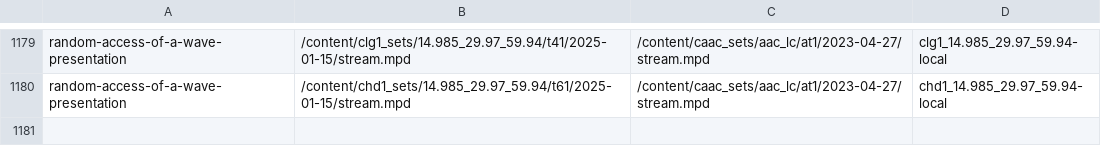
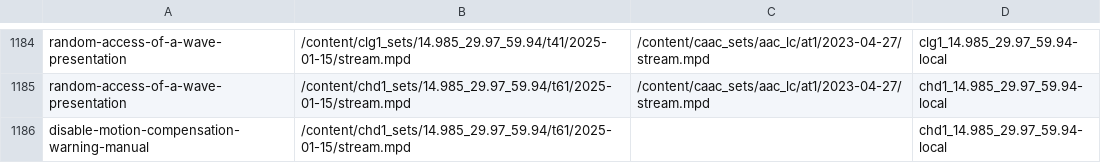
Before and after one commit to cta-wave/dpctf-tests, a CSV file: tests.csv, drawn as a sheet; only a part is shown, gaps mark what is left out; the diff covers the shown part only; the diff names each change by its address in the sheet, - before the commit and + after, or states it on an @@ line.

Commit message:
feat: new test with warning to disable picture processing

```diff
--- a/tests.csv
+++ b/tests.csv
+row 1186: disable-motion-compensation-warning-manual | /content/chd1_sets/14.985_29.97_59.94/t61/2025-01-15/stream.mpd |  | chd1_14.985_29.97_59.94-local
```
Also changed, not shown: 5 added rows elsewhere in this file, 2 other files.
